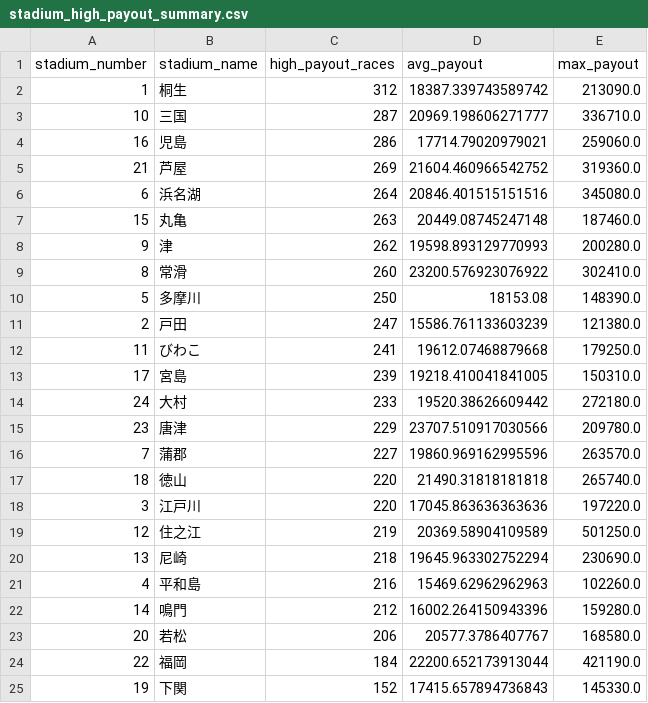
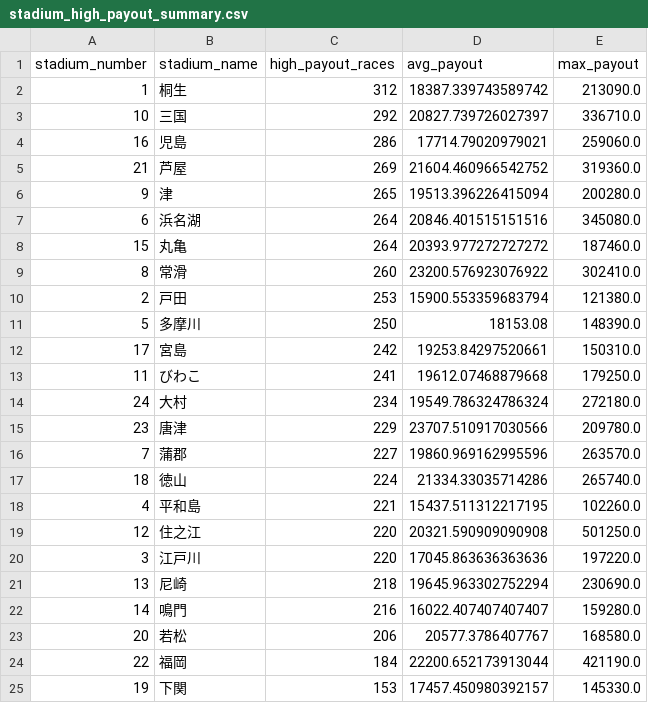
Before and after one commit to Patrickimamura/boatrace-analysis, a CSV file: output/stadium_high_payout_summary.csv, drawn as a sheet.

```diff
--- a/output/stadium_high_payout_summary.csv
+++ b/output/stadium_high_payout_summary.csv
@@ -2,24 +2,24 @@
 1,桐生,312,18387.339743589742,213090.0
-10,三国,287,20969.198606271777,336710.0
+10,三国,292,20827.739726027397,336710.0
 16,児島,286,17714.79020979021,259060.0
 21,芦屋,269,21604.460966542752,319360.0
+9,津,265,19513.396226415094,200280.0
 6,浜名湖,264,20846.401515151516,345080.0
-15,丸亀,263,20449.08745247148,187460.0
-9,津,262,19598.893129770993,200280.0
+15,丸亀,264,20393.977272727272,187460.0
 8,常滑,260,23200.576923076922,302410.0
+2,戸田,253,15900.553359683794,121380.0
 5,多摩川,250,18153.08,148390.0
-2,戸田,247,15586.761133603239,121380.0
+17,宮島,242,19253.84297520661,150310.0
 11,びわこ,241,19612.07468879668,179250.0
-17,宮島,239,19218.410041841005,150310.0
-24,大村,233,19520.38626609442,272180.0
+24,大村,234,19549.786324786324,272180.0
 23,唐津,229,23707.510917030566,209780.0
 7,蒲郡,227,19860.969162995596,263570.0
-18,徳山,220,21490.31818181818,265740.0
+18,徳山,224,21334.33035714286,265740.0
+4,平和島,221,15437.511312217195,102260.0
+12,住之江,220,20321.590909090908,501250.0
 3,江戸川,220,17045.863636363636,197220.0
-12,住之江,219,20369.58904109589,501250.0
 13,尼崎,218,19645.963302752294,230690.0
-4,平和島,216,15469.62962962963,102260.0
-14,鳴門,212,16002.264150943396,159280.0
+14,鳴門,216,16022.407407407407,159280.0
 20,若松,206,20577.3786407767,168580.0
 22,福岡,184,22200.652173913044,421190.0
-19,下関,152,17415.657894736843,145330.0
+19,下関,153,17457.450980392157,145330.0
```
Also changed, not shown: output/pattern_by_boat_order.csv, output/pattern_by_course_order.csv, 7 other files.
